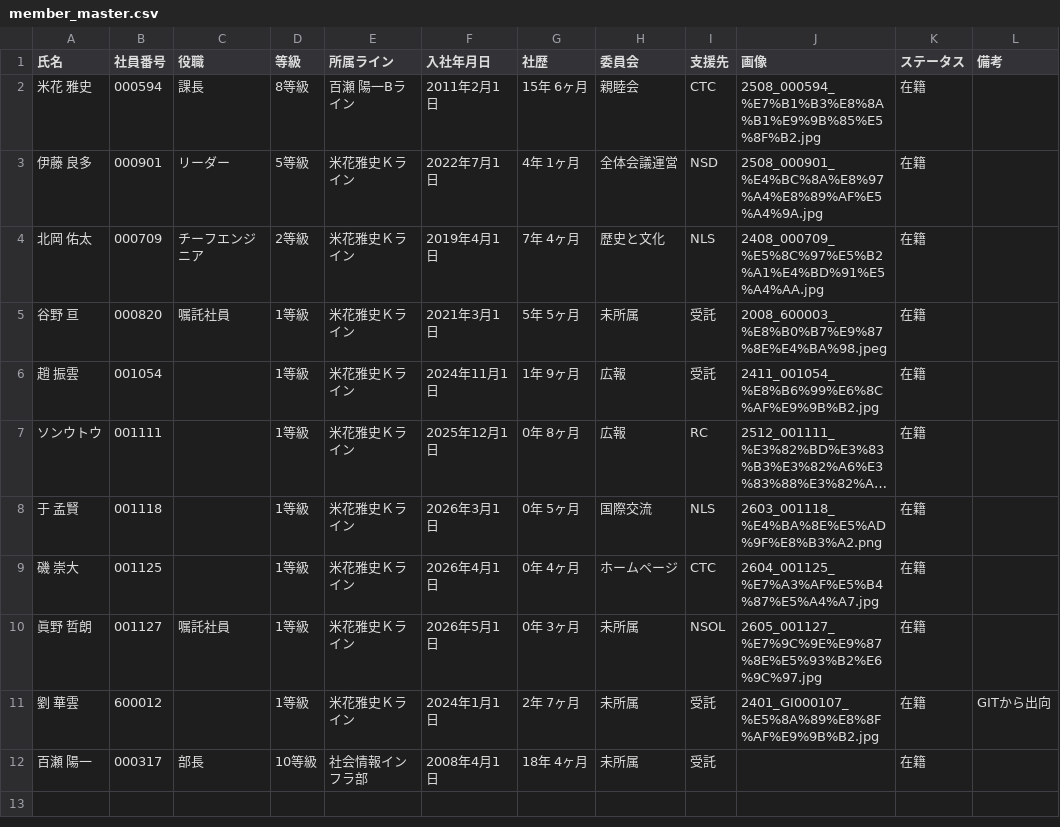
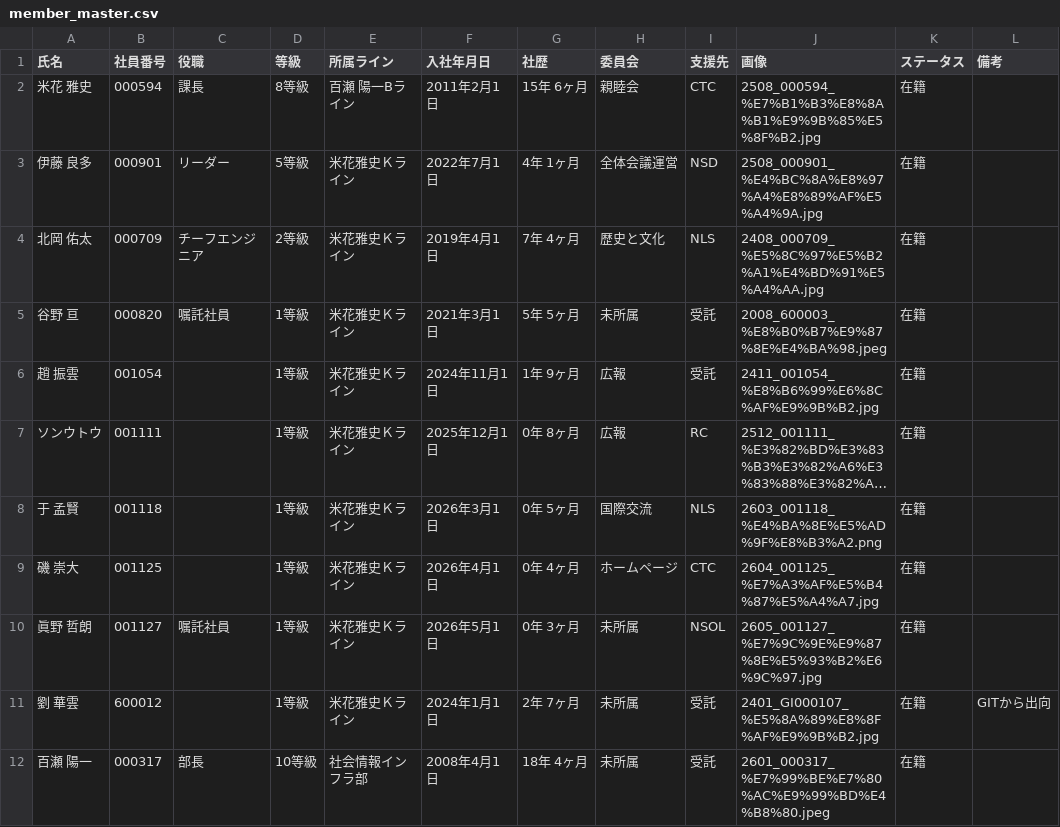
Before and after one commit to my000594/team-dashboard-fy2027, a CSV file: data/members/member_master.csv, drawn as a sheet; long unchanged cells end in ….

```diff
--- a/data/members/member_master.csv
+++ b/data/members/member_master.csv
@@ -11,2 +11,2 @@
 劉 華雲,600012,,1等級,米花雅史Ｋライン,2024年1月1日,2年 7ヶ月,未所属,受託,2401_GI000107_%E5%8A%89%E8%8F%AF%E9%9B%B2.jpg,在籍,GITから出向
-百瀬 陽一,000317,部長,10等級,社会情報インフラ部,2008年4月1日,18年 4ヶ月,未所属,受託,,在籍,
+百瀬 陽一,000317,部長,10等級,社会情報インフラ部,2008年4月1日,18年 4ヶ月,未所属,受託,2601_000317_%E7%99%BE%E7%80%AC%E9%99%BD%E4%B8%80.jpeg,在籍,
```
